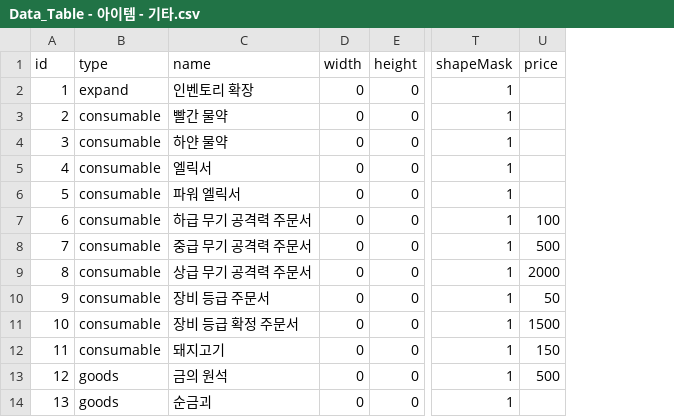
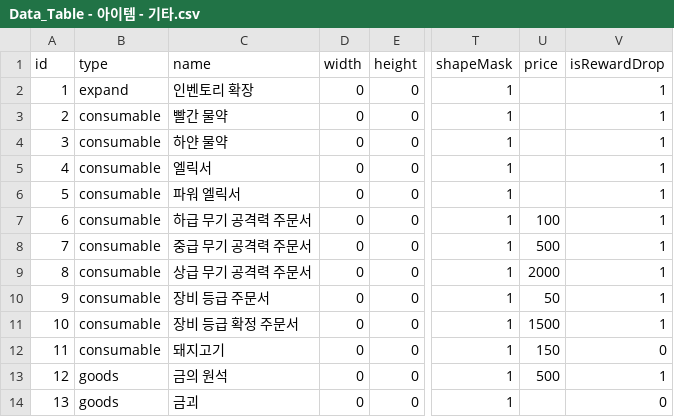
Before and after one commit to tigerlow0723-blip/MapleWorld, a CSV file: Lucky_Backpack/RootDesk/MyDesk/DataSet/Data_Table - 아이템 - 기타.csv, drawn as a sheet; only a part is shown, gaps mark what is left out; the diff names each change by its address in the sheet, - before the commit and + after, or states it on an @@ line.

```diff
--- a/Lucky_Backpack/RootDesk/MyDesk/DataSet/Data_Table - 아이템 - 기타.csv
+++ b/Lucky_Backpack/RootDesk/MyDesk/DataSet/Data_Table - 아이템 - 기타.csv
+column V (isRewardDrop), rows 2-14: 1 | 1 | 1 | 1 | 1 | 1 | 1 | 1 | 1 | 1 | 0 | 1 | 0
-C14 (name): 순금괴
+C14 (name): 금괴
```
Also changed, not shown: 24 other files.
